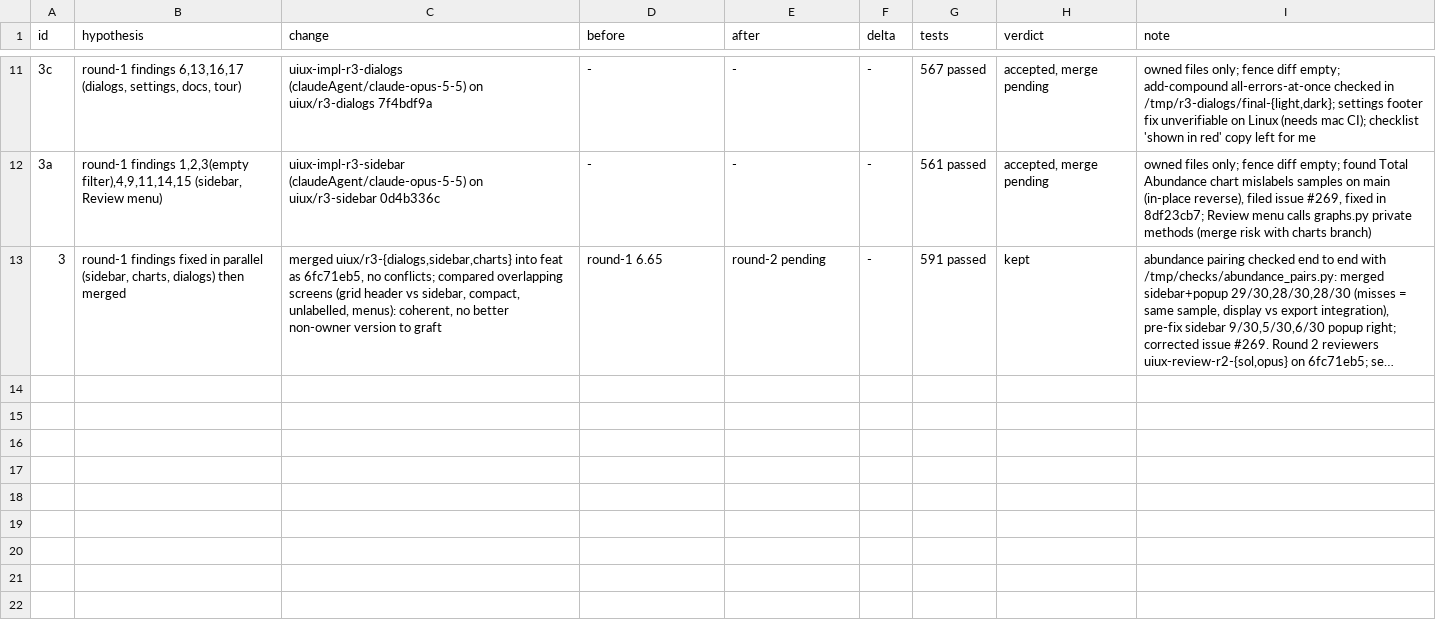
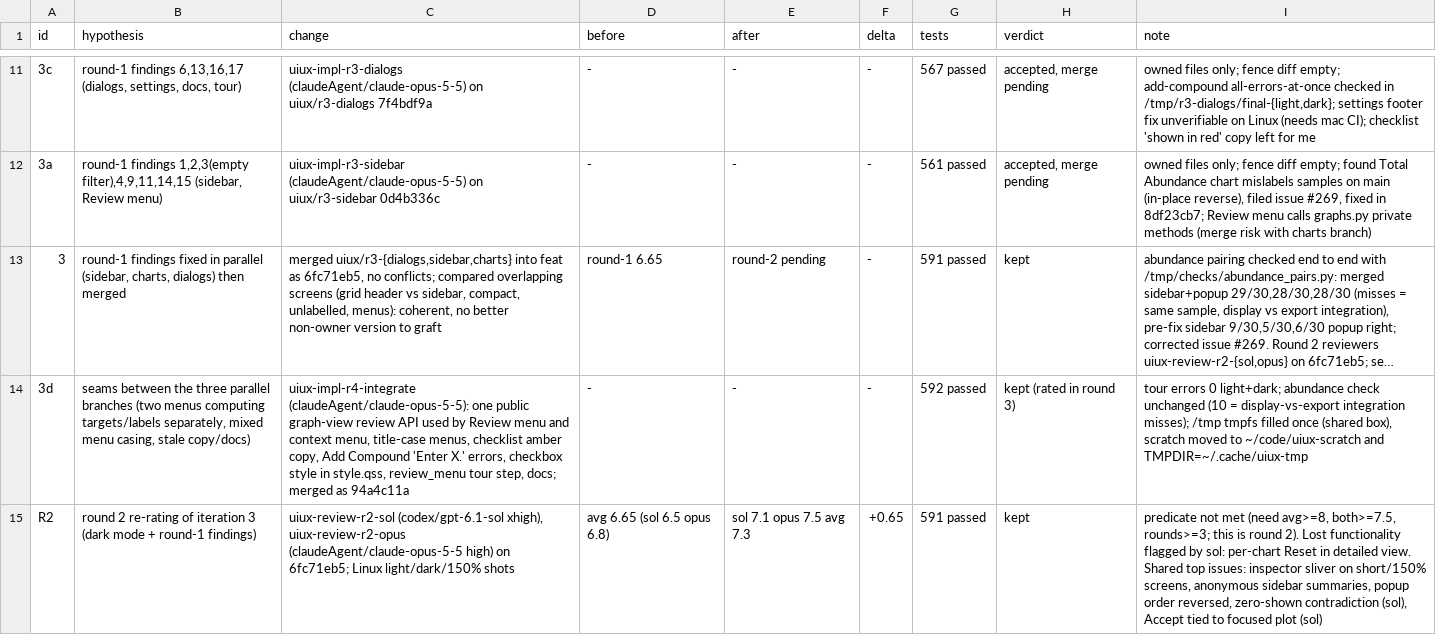
Before and after one commit to FrancisCrickInstitute/pMANIC, a TSV file: decision.tsv, drawn as a sheet; only a part is shown, gaps mark what is left out; long unchanged cells end in …; the diff names each change by its address in the sheet, - before the commit and + after, or states it on an @@ line.

Commit message:
notes: round 2 sol report (7.1), round 2 row

```diff
--- a/decision.tsv
+++ b/decision.tsv
+row 14: 3d | seams between the three parallel branches (two menus computing targets/labels separately, mixed menu casing, stale copy/docs) | uiux-impl-r4-integrate (claudeAgent/claude-opus-5-5): one public graph-view review API used by Review menu and context menu, title-case menus, checklist amber copy, Add Compound 'Enter X.' errors, checkbox style in style.qss, review_menu tour step, docs; merged as 94a4c11a | - | - | - | 592 passed | kept (rated in round 3) | tour errors 0 light+dark; abundance check unchanged (10 = display-vs-export integration misses); /tmp tmpfs filled once (shared box), scratch moved to ~/code/uiux-scratch and TMPDIR=~/.cache/uiux-tmp
+row 15: R2 | round 2 re-rating of iteration 3 (dark mode + round-1 findings) | uiux-review-r2-sol (codex/gpt-6.1-sol xhigh), uiux-review-r2-opus (claudeAgent/claude-opus-5-5 high) on 6fc71eb5; Linux light/dark/150% shots | avg 6.65 (sol 6.5 opus 6.8) | sol 7.1 opus 7.5 avg 7.3 | +0.65 | 591 passed | kept | predicate not met (need avg>=8, both>=7.5, rounds>=3; this is round 2). Lost functionality flagged by sol: per-chart Reset in detailed view. Shared top issues: inspector sliver on short/150% screens, anonymous sidebar summaries, popup order reversed, zero-shown contradiction (sol), Accept tied to focused plot (sol)
```
Also changed, not shown: 1 other file.
